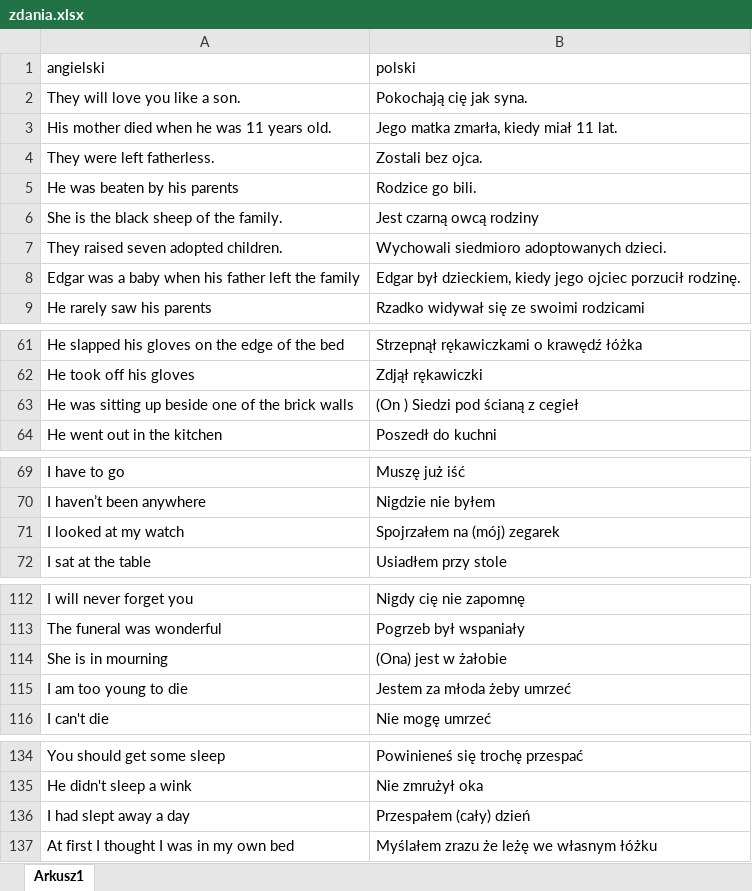
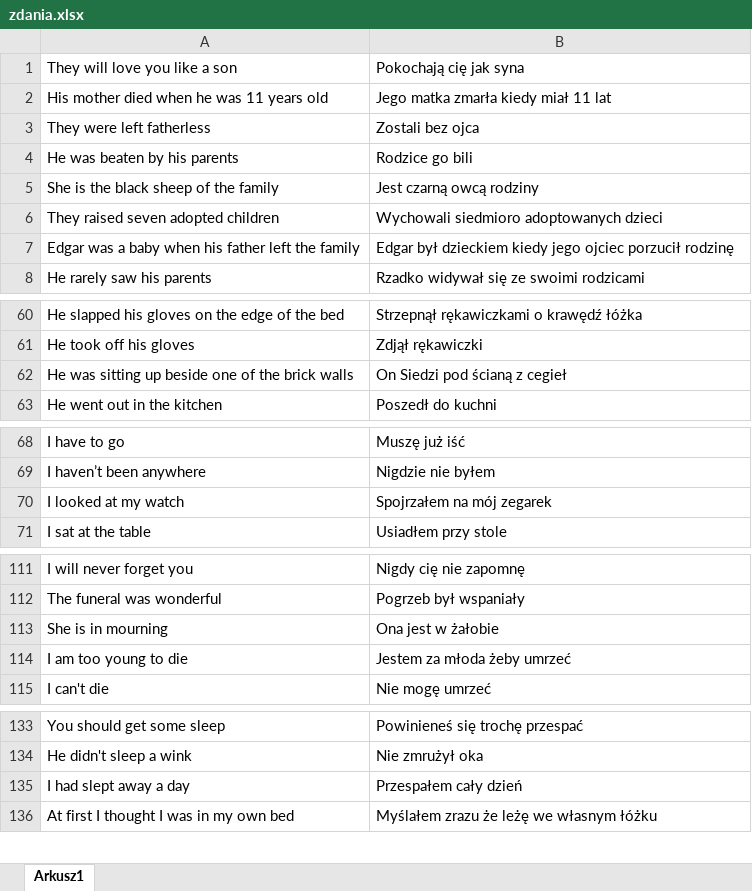
Before and after one commit to WSI-PW/Translator, an Excel workbook: Translator-Data/zdania.xlsx, sheet Arkusz1, drawn as a sheet; only a part is shown, gaps mark what is left out; values as stored, in another font and other column widths than the file's, no borders; removed rows and columns are numbered as before the commit, all else as after; the diff covers the shown part only; the diff names each change by its address in the sheet, - before the commit and + after, or states it on an @@ line.

```diff
--- a/Translator-Data/zdania.xlsx (sheet Arkusz1)
+++ b/Translator-Data/zdania.xlsx (sheet Arkusz1)
-row 1: angielski | polski
-A1: They will love you like a son.
+A1: They will love you like a son
-B1: Pokochają cię jak syna.
+B1: Pokochają cię jak syna
-A2: His mother died when he was 11 years old.
+A2: His mother died when he was 11 years old
-B2: Jego matka zmarła, kiedy miał 11 lat.
+B2: Jego matka zmarła kiedy miał 11 lat
-A3: They were left fatherless.
+A3: They were left fatherless
-B3: Zostali bez ojca.
+B3: Zostali bez ojca
-B4: Rodzice go bili.
+B4: Rodzice go bili
-A5: She is the black sheep of the family.
+A5: She is the black sheep of the family
-A6: They raised seven adopted children.
+A6: They raised seven adopted children
-B6: Wychowali siedmioro adoptowanych dzieci.
+B6: Wychowali siedmioro adoptowanych dzieci
-B7: Edgar był dzieckiem, kiedy jego ojciec porzucił rodzinę.
+B7: Edgar był dzieckiem kiedy jego ojciec porzucił rodzinę
-B62: (On ) Siedzi pod ścianą z cegieł
+B62: On Siedzi pod ścianą z cegieł
-B70: Spojrzałem na (mój) zegarek
+B70: Spojrzałem na mój zegarek
-B113: (Ona) jest w żałobie
+B113: Ona jest w żałobie
-B135: Przespałem (cały) dzień
+B135: Przespałem cały dzień
```
Also changed, not shown: 8 edited cells elsewhere in this sheet, 8 other files.
